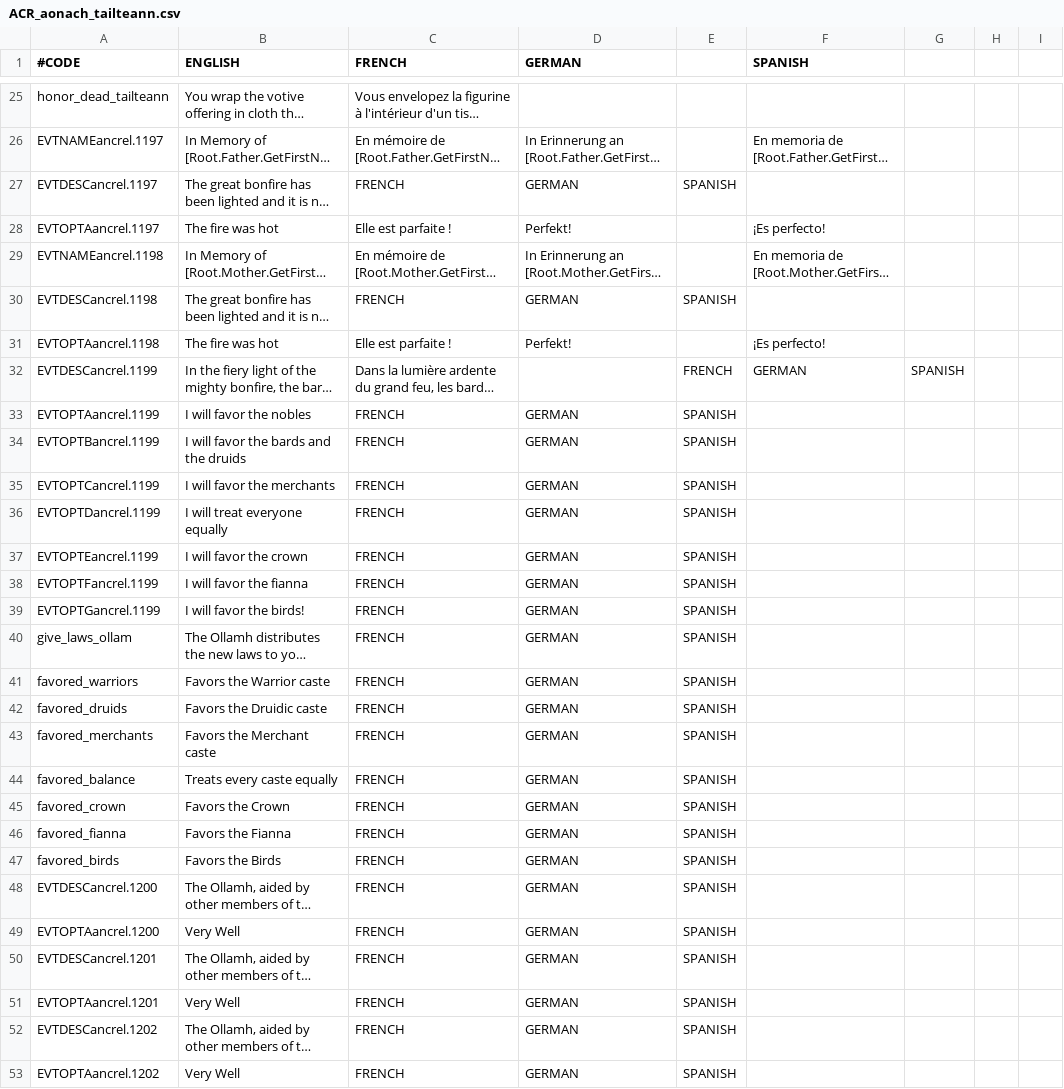
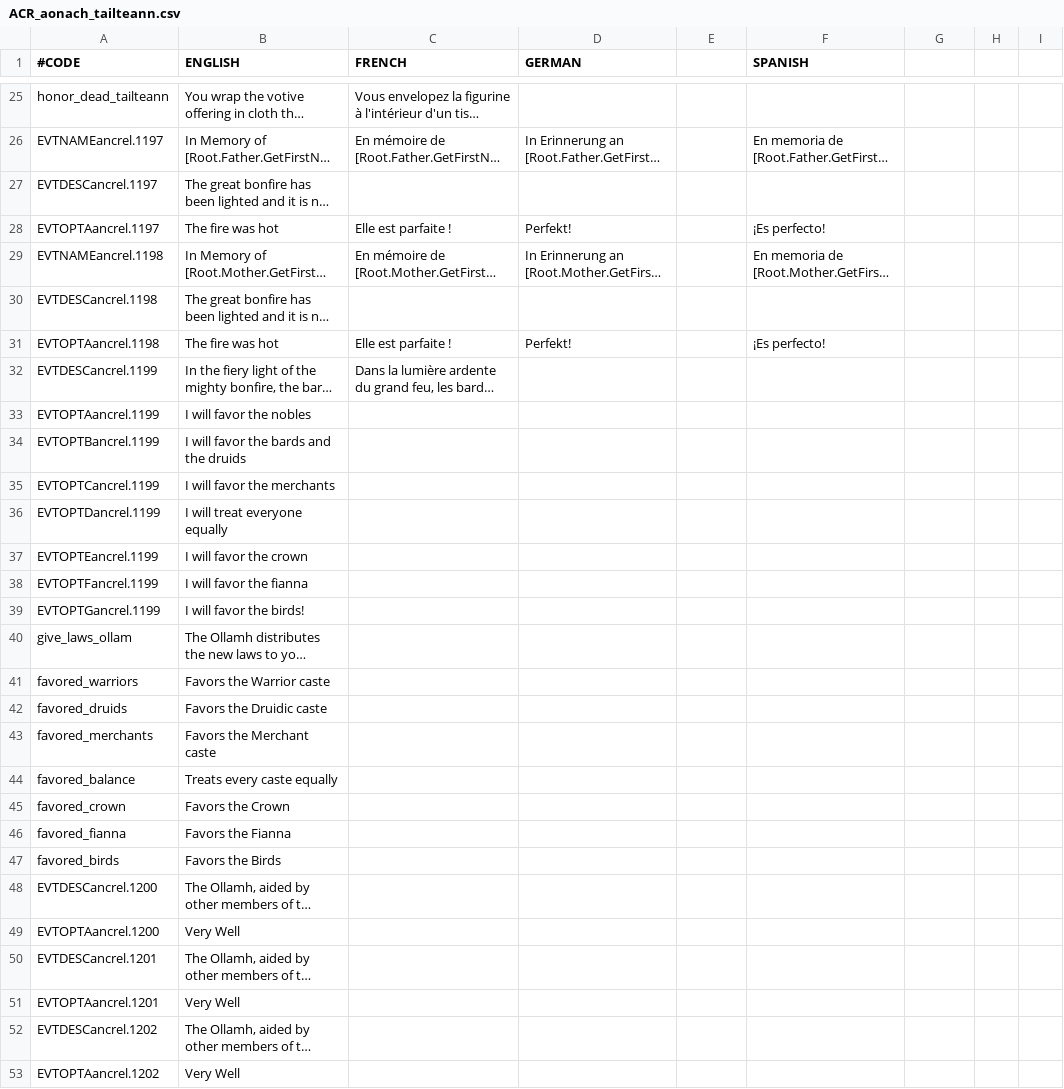
Before and after one commit to Superpat/ancientreligions, a CSV file: AncientReligions/localisation/ACR_aonach_tailteann.csv, drawn as a sheet; only a part is shown, gaps mark what is left out; long unchanged cells end in …; the diff covers the shown part only; the diff names each change by its address in the sheet, - before the commit and + after, or states it on an @@ line.

```diff
--- a/AncientReligions/localisation/ACR_aonach_tailteann.csv
+++ b/AncientReligions/localisation/ACR_aonach_tailteann.csv
-C27 (FRENCH): FRENCH
+C27 (FRENCH): (empty)
-D27 (GERMAN): GERMAN
+D27 (GERMAN): (empty)
-E27: SPANISH
+E27: (empty)
-C30 (FRENCH): FRENCH
+C30 (FRENCH): (empty)
-D30 (GERMAN): GERMAN
+D30 (GERMAN): (empty)
-E30: SPANISH
+E30: (empty)
-E32: FRENCH
+E32: (empty)
-F32 (SPANISH): GERMAN
+F32 (SPANISH): (empty)
-G32: SPANISH
+G32: (empty)
-C33:C53 (FRENCH): FRENCH
+C33:C53 (FRENCH): (empty)
-D33:D53 (GERMAN): GERMAN
+D33:D53 (GERMAN): (empty)
-E33:E53: SPANISH
+E33:E53: (empty)
```
Also changed, not shown: 102 edited cells elsewhere in this file, AncientReligions/localisation/ACR_celtic_sacred_symbols.csv, AncientReligions/localisation/ACR_druidic.csv, 18 other files.
